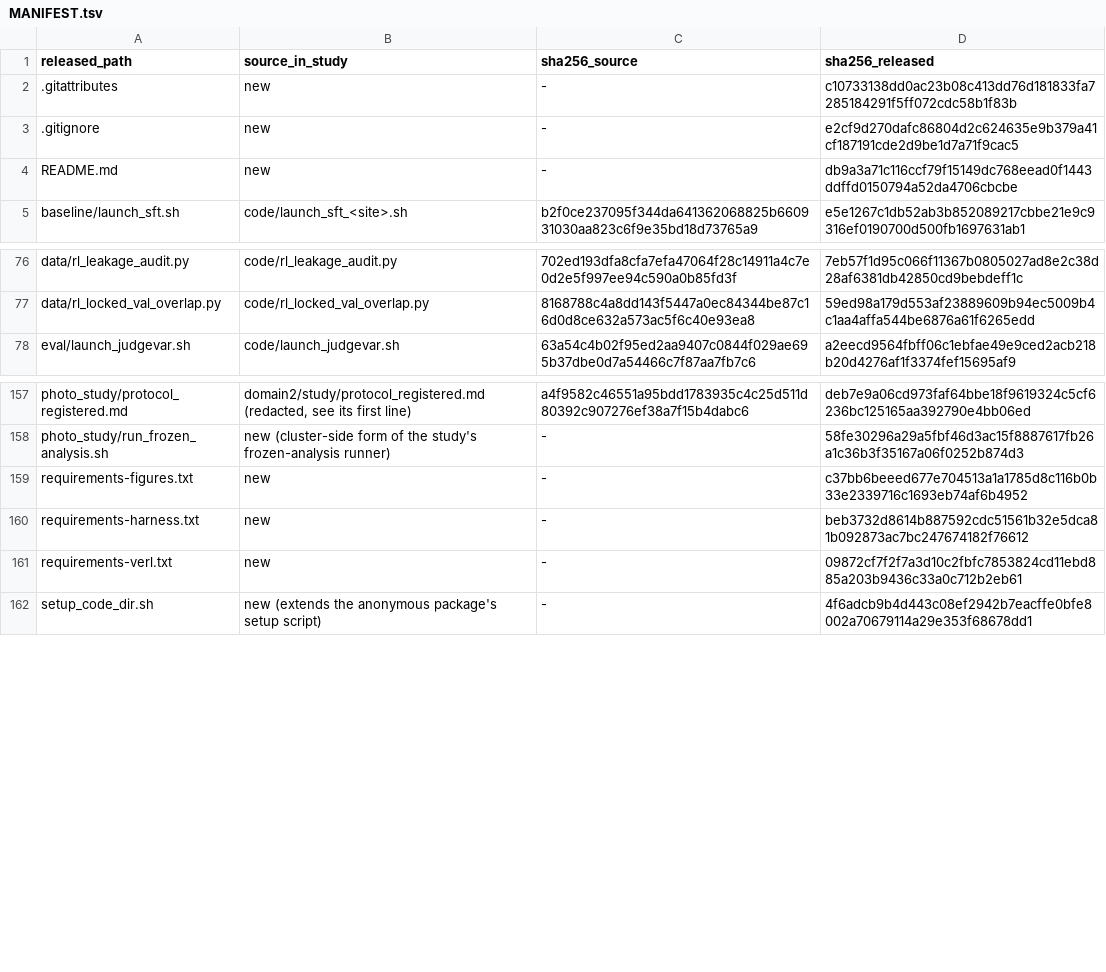
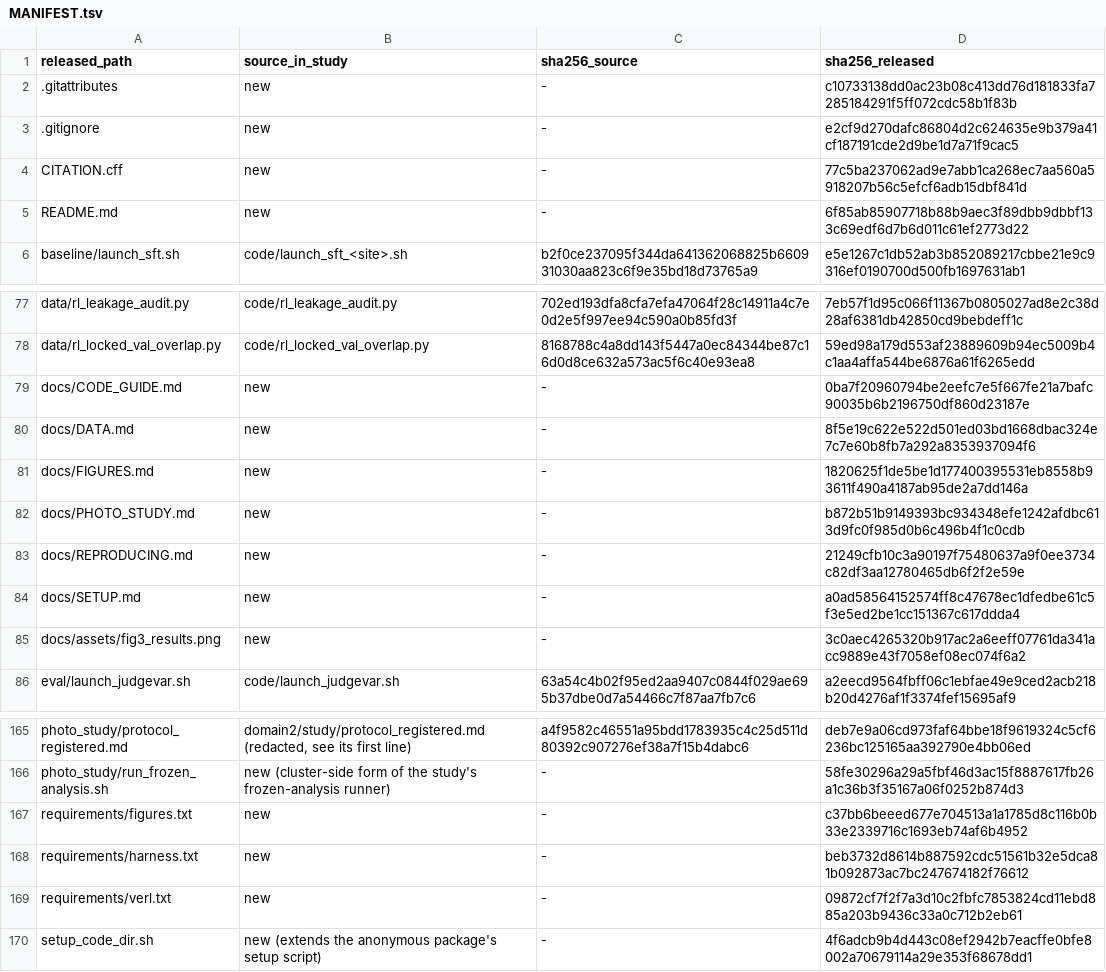
Before and after one commit to ali-vosoughi/VerifyGRPO-Rad, a TSV file: docs/MANIFEST.tsv (was MANIFEST.tsv), drawn as a sheet; only a part is shown, gaps mark what is left out.

Commit message:
Cleaner front page: short README, details moved to docs/, requirements/ folder, CITATION.cff, results figure

```diff
--- a/MANIFEST.tsv
+++ b/docs/MANIFEST.tsv
@@ -3,3 +3,4 @@ released_path	source_in_study	sha256_source	sha256_released
 .gitignore	new	-	e2cf9d270dafc86804d2c624635e9b379a41cf187191cde2d9be1d7a71f9cac5
-README.md	new	-	db9a3a71c116ccf79f15149dc768eead0f1443ddffd0150794a52da4706cbcbe
+CITATION.cff	new	-	77c5ba237062ad9e7abb1ca268ec7aa560a5918207b56c5efcf6adb15dbf841d
+README.md	new	-	6f85ab85907718b88b9aec3f89dbb9dbbf133c69edf6d7b6d011c61ef2773d22
 baseline/launch_sft.sh	code/launch_sft_<site>.sh	b2f0ce237095f344da641362068825b660931030aa823c6f9e35bd18d73765a9	e5e1267c1db52ab3b852089217cbbe21e9c9316ef0190700d500fb1697631ab1
@@ -77,2 +78,9 @@ data/rl_leakage_audit.py	code/rl_leakage_audit.py	702ed193dfa8cfa7efa47064f28c14
 data/rl_locked_val_overlap.py	code/rl_locked_val_overlap.py	8168788c4a8dd143f5447a0ec84344be87c16d0d8ce632a573ac5f6c40e93ea8	59ed98a179d553af23889609b94ec5009b4c1aa4affa544be6876a61f6265edd
+docs/CODE_GUIDE.md	new	-	0ba7f20960794be2eefc7e5f667fe21a7bafc90035b6b2196750df860d23187e
+docs/DATA.md	new	-	8f5e19c622e522d501ed03bd1668dbac324e7c7e60b8fb7a292a8353937094f6
+docs/FIGURES.md	new	-	1820625f1de5be1d177400395531eb8558b93611f490a4187ab95de2a7dd146a
+docs/PHOTO_STUDY.md	new	-	b872b51b9149393bc934348efe1242afdbc613d9fc0f985d0b6c496b4f1c0cdb
+docs/REPRODUCING.md	new	-	21249cfb10c3a90197f75480637a9f0ee3734c82df3aa12780465db6f2f2e59e
+docs/SETUP.md	new	-	a0ad58564152574ff8c47678ec1dfedbe61c5f3e5ed2be1cc151367c617ddda4
+docs/assets/fig3_results.png	new	-	3c0aec4265320b917ac2a6eeff07761da341acc9889e43f7058ef08ec074f6a2
 eval/launch_judgevar.sh	code/launch_judgevar.sh	63a54c4b02f95ed2aa9407c0844f029ae695b37dbe0d7a54466c7f87aa7fb7c6	a2eecd9564fbff06c1ebfae49e9ced2acb218b20d4276af1f3374fef15695af9
@@ -158,5 +166,5 @@ photo_study/protocol_registered.md	domain2/study/protocol_registered.md (redacte
 photo_study/run_frozen_analysis.sh	new (cluster-side form of the study's frozen-analysis runner)	-	58fe30296a29a5fbf46d3ac15f8887617fb26a1c36b3f35167a06f0252b874d3
-requirements-figures.txt	new	-	c37bb6beeed677e704513a1a1785d8c116b0b33e2339716c1693eb74af6b4952
-requirements-harness.txt	new	-	beb3732d8614b887592cdc51561b32e5dca81b092873ac7bc247674182f76612
-requirements-verl.txt	new	-	09872cf7f2f7a3d10c2fbfc7853824cd11ebd885a203b9436c33a0c712b2eb61
+requirements/figures.txt	new	-	c37bb6beeed677e704513a1a1785d8c116b0b33e2339716c1693eb74af6b4952
+requirements/harness.txt	new	-	beb3732d8614b887592cdc51561b32e5dca81b092873ac7bc247674182f76612
+requirements/verl.txt	new	-	09872cf7f2f7a3d10c2fbfc7853824cd11ebd885a203b9436c33a0c712b2eb61
 setup_code_dir.sh	new (extends the anonymous package's setup script)	-	4f6adcb9b4d443c08ef2942b7eacffe0bfe8002a70679114a29e353f68678dd1
```
Also changed, not shown: 12 other files.
